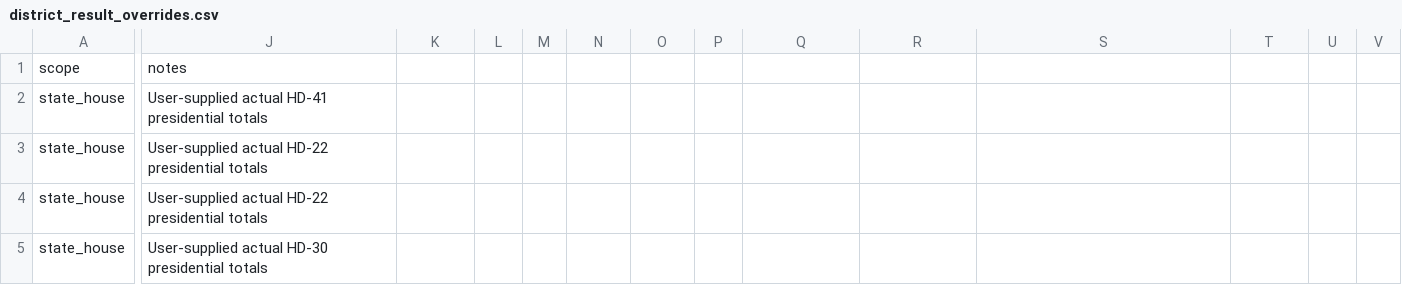
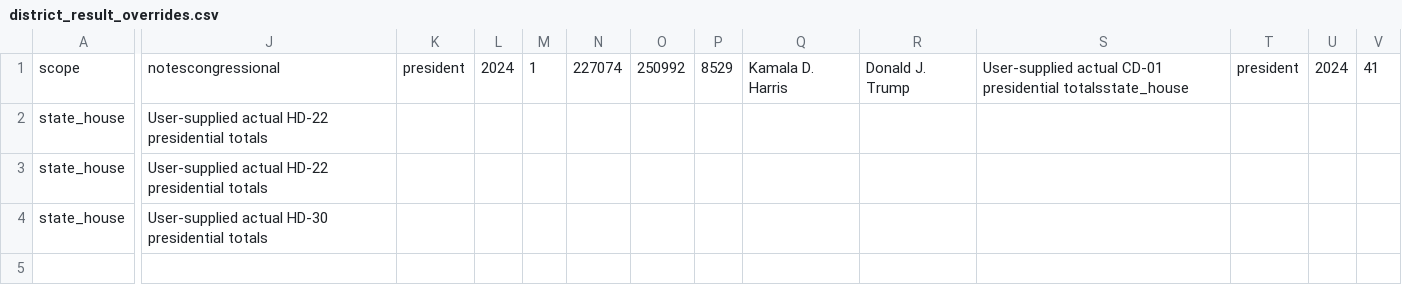
Before and after one commit to Tenjin25/VAPrecinctMap, a CSV file: Data/benchmarks/district_result_overrides.csv, drawn as a sheet; only a part is shown, gaps mark what is left out; rows hold the shown columns only; the diff covers the shown part only; the diff names each change by its address in the sheet, - before the commit and + after, or states it on an @@ line.

Commit message:
Add CD-01 2024 President election results override: Dem 227074, Rep 250992, Other 8529

```diff
--- a/Data/benchmarks/district_result_overrides.csv
+++ b/Data/benchmarks/district_result_overrides.csv
-J1: notes
+J1: notescongressional
-K1: (empty)
+K1: president
-L1: (empty)
+L1: 2024
-M1: (empty)
+M1: 1
-N1: (empty)
+N1: 227074
-O1: (empty)
+O1: 250992
-P1: (empty)
+P1: 8529
-Q1: (empty)
+Q1: Kamala D. Harris
-R1: (empty)
+R1: Donald J. Trump
-S1: (empty)
+S1: User-supplied actual CD-01 presidential totalsstate_house
-T1: (empty)
+T1: president
-U1: (empty)
+U1: 2024
-V1: (empty)
+V1: 41
-row 2: state_house | User-supplied actual HD-41 presidential totals
```
Also changed, not shown: 6 edited cells elsewhere in this file.
